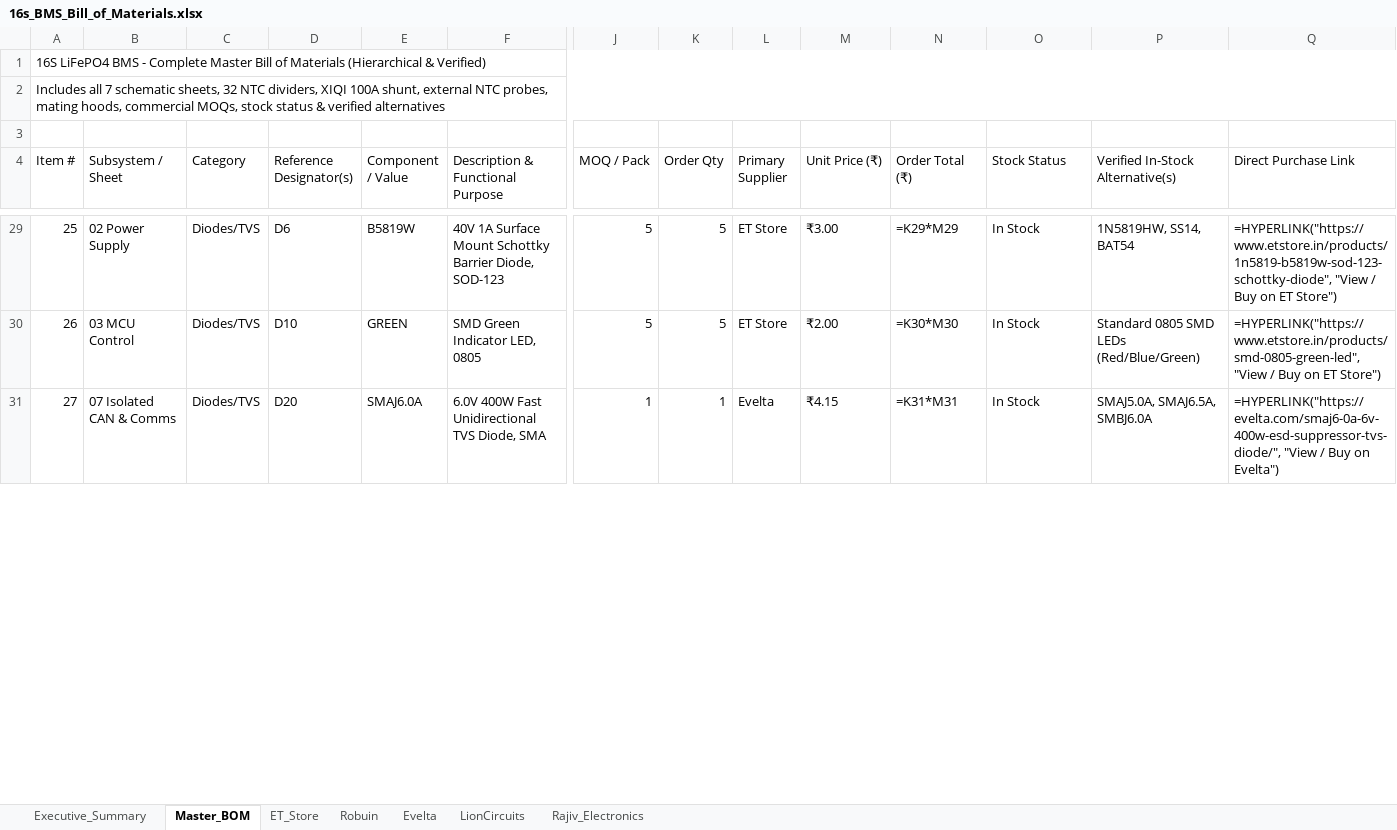
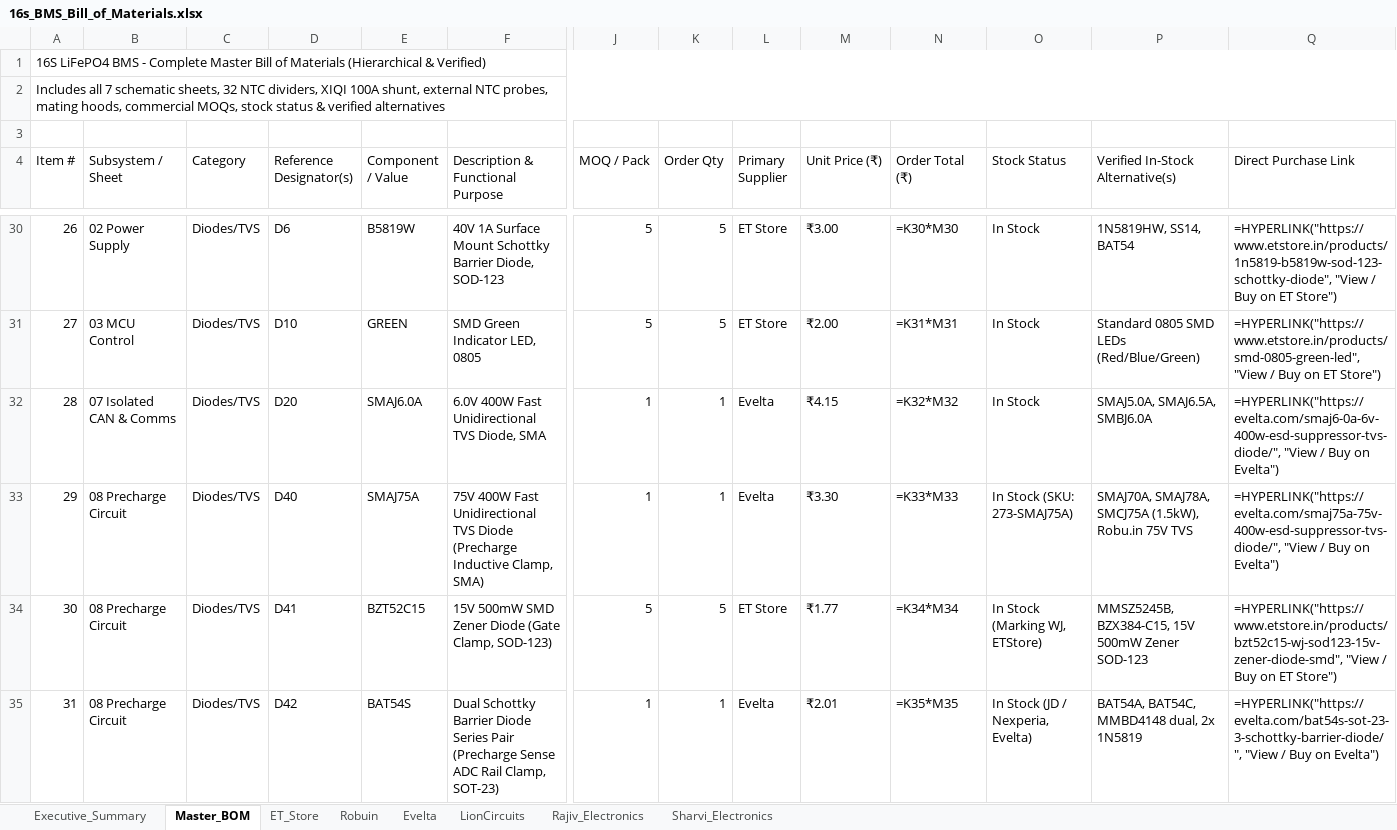
Before and after one commit to koko69420/SmartBMS_Active-balancing, an Excel workbook: 16s_BMS_Bill_of_Materials.xlsx, sheet Master_BOM, drawn as a sheet; only a part is shown, gaps mark what is left out; values as stored, in another font and other column widths than the file's, no cell formats; formulas without a stored value are shown as written; addresses are those after the commit; rows hold the shown columns only; the diff covers the shown part only; the diff names each change by its address in the sheet, - before the commit and + after, or states it on an @@ line.

```diff
--- a/16s_BMS_Bill_of_Materials.xlsx (sheet Master_BOM)
+++ b/16s_BMS_Bill_of_Materials.xlsx (sheet Master_BOM)
+sheet tab: Sharvi_Electronics
@@ column A (Item #) renumbered between rows 7 and 128 @@
-N30 (Order Total (₹)): =K29*M29
+N30 (Order Total (₹)): =K30*M30
-N31 (Order Total (₹)): =K30*M30
+N31 (Order Total (₹)): =K31*M31
-N32 (Order Total (₹)): =K31*M31
+N32 (Order Total (₹)): =K32*M32
+row 33: 29 | 08 Precharge Circuit | Diodes/TVS | D40 | SMAJ75A | 75V 400W Fast Unidirectional TVS Diode (Precharge Inductive Clamp, SMA) | 1 | 1 | Evelta | ₹3.30 | =K33*M33 | In Stock (SKU: 273-SMAJ75A) | SMAJ70A, SMAJ78A, SMCJ75A (1.5kW), Robu.in 75V TVS | =HYPERLINK("https://evelta.com/smaj75a-75v-400w-esd-suppressor-tvs-diode/", "View / Buy on Evelta")
+row 34: 30 | 08 Precharge Circuit | Diodes/TVS | D41 | BZT52C15 | 15V 500mW SMD Zener Diode (Gate Clamp, SOD-123) | 5 | 5 | ET Store | ₹1.77 | =K34*M34 | In Stock (Marking WJ, ETStore) | MMSZ5245B, BZX384-C15, 15V 500mW Zener SOD-123 | =HYPERLINK("https://www.etstore.in/products/bzt52c15-wj-sod123-15v-zener-diode-smd", "View / Buy on ET Store")
+row 35: 31 | 08 Precharge Circuit | Diodes/TVS | D42 | BAT54S | Dual Schottky Barrier Diode Series Pair (Precharge Sense ADC Rail Clamp, SOT-23) | 1 | 1 | Evelta | ₹2.01 | =K35*M35 | In Stock (JD / Nexperia, Evelta) | BAT54A, BAT54C, MMBD4148 dual, 2x 1N5819 | =HYPERLINK("https://evelta.com/bat54s-sot-23-3-schottky-barrier-diode/", "View / Buy on Evelta")
```
Also changed, not shown: 15 added rows and 117 edited cells elsewhere in this sheet, sheet ET_Store, sheet Executive_Summary, sheet Evelta, sheet Rajiv_Electronics, cell formats, 11 other files.
